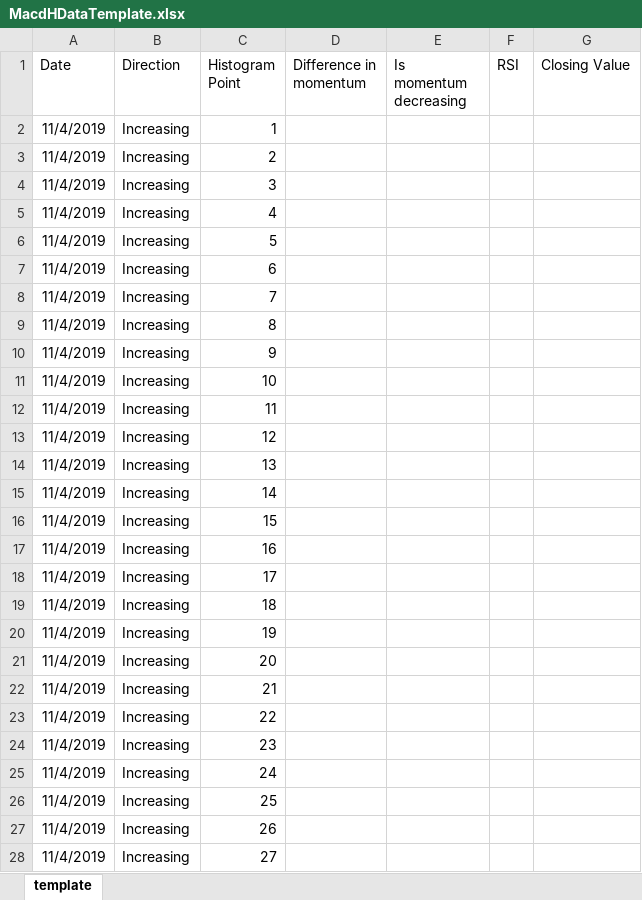
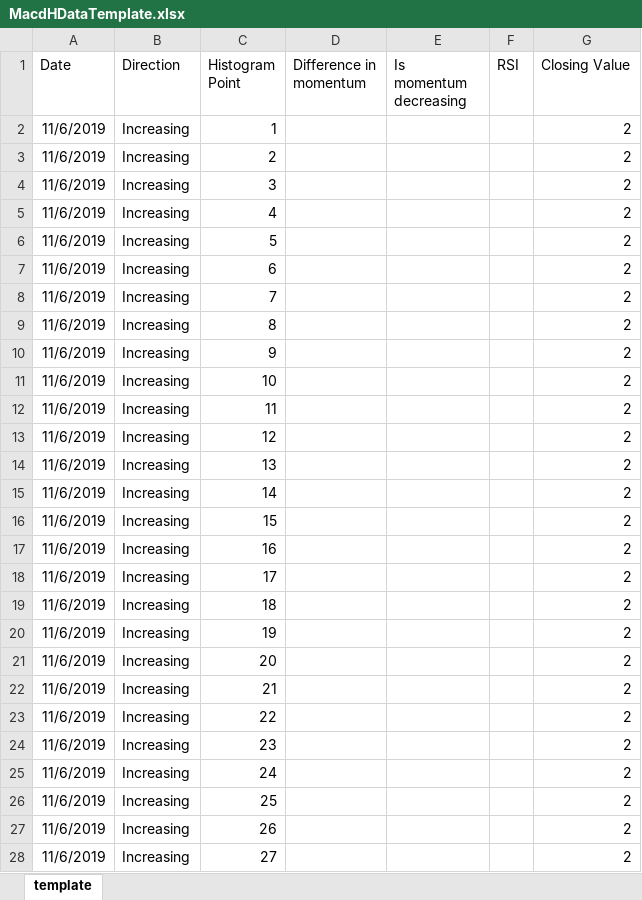
Before and after one commit to rineshkumar/NetTrader.Indicator, an Excel workbook: NetTrader.Indicator/MacdHDataTemplate.xlsx, sheet template, drawn as a sheet; only a part is shown; values as stored, in another font and other column widths than the file's, no borders; charts and pictures not drawn; the diff covers the shown part only; the diff names each change by its address in the sheet, - before the commit and + after, or states it on an @@ line.

```diff
--- a/NetTrader.Indicator/MacdHDataTemplate.xlsx (sheet template)
+++ b/NetTrader.Indicator/MacdHDataTemplate.xlsx (sheet template)
-A2:A28 (Date): 11/4/2019
+A2:A28 (Date): 11/6/2019
-G2:G28 (Closing Value): (empty)
+G2:G28 (Closing Value): 2
```
Also changed, not shown: 1 added row and 66 edited cells elsewhere in this sheet, charts or pictures, 2 other files.
